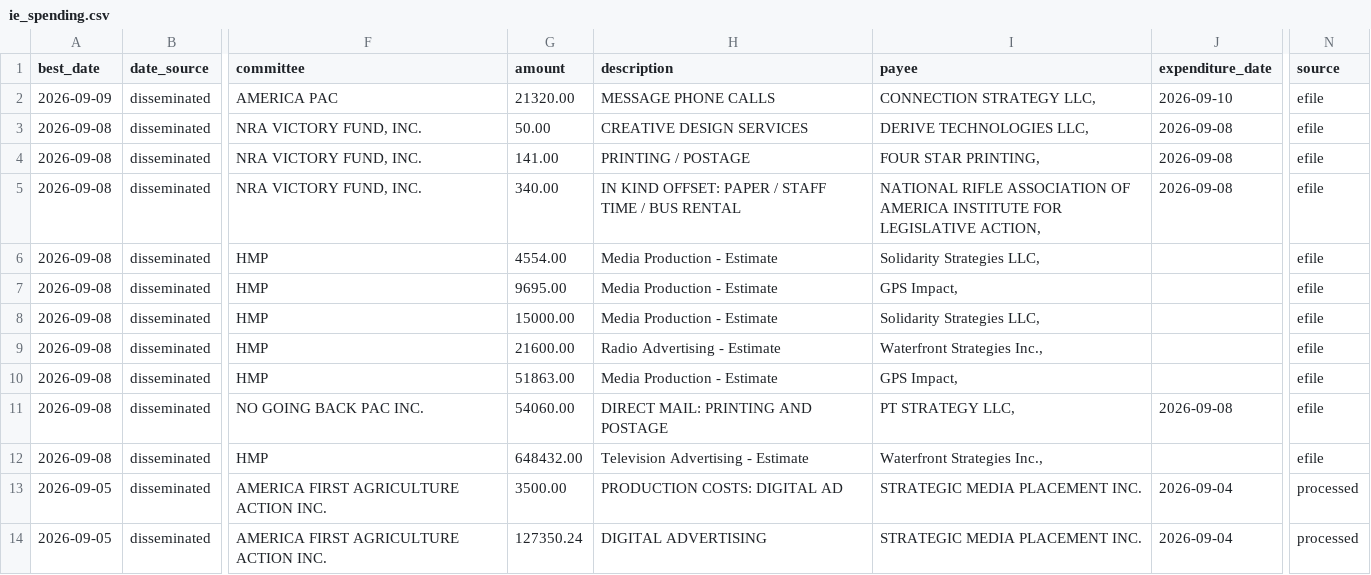
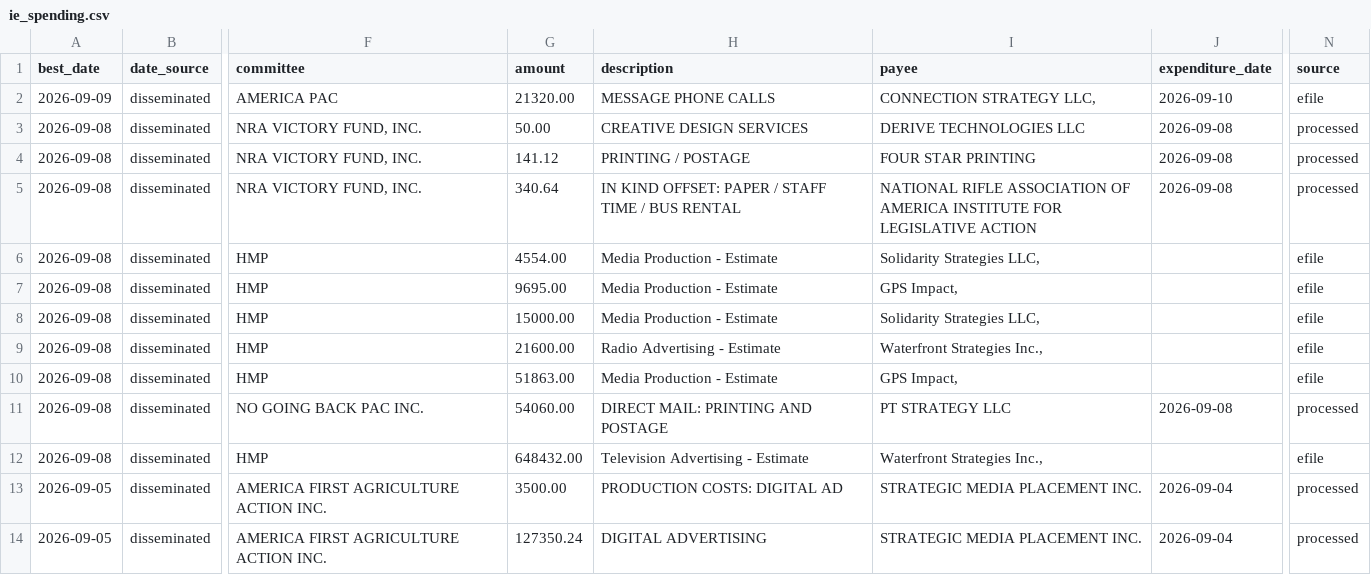
Before and after one commit to elliotgross-aidems/co8-ie-tracker, a CSV file: data/ie_spending.csv, drawn as a sheet; only a part is shown, gaps mark what is left out; the diff names each change by its address in the sheet, - before the commit and + after, or states it on an @@ line.

```diff
--- a/data/ie_spending.csv
+++ b/data/ie_spending.csv
-I3 (payee): DERIVE TECHNOLOGIES LLC,
+I3 (payee): DERIVE TECHNOLOGIES LLC
-N3:N5 (source): efile
+N3:N5 (source): processed
-G4 (amount): 141.00
+G4 (amount): 141.12
-I4 (payee): FOUR STAR PRINTING,
+I4 (payee): FOUR STAR PRINTING
-G5 (amount): 340.00
+G5 (amount): 340.64
-I5 (payee): …FOR LEGISLATIVE ACTION,
+I5 (payee): …FOR LEGISLATIVE ACTION
-I11 (payee): PT STRATEGY LLC,
+I11 (payee): PT STRATEGY LLC
-N11 (source): efile
+N11 (source): processed
```
Also changed, not shown: 1 other file.
